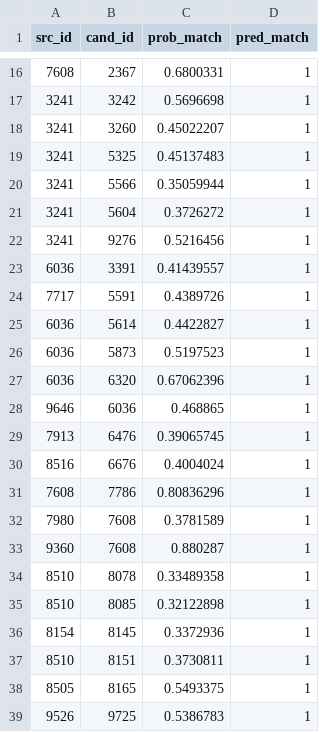
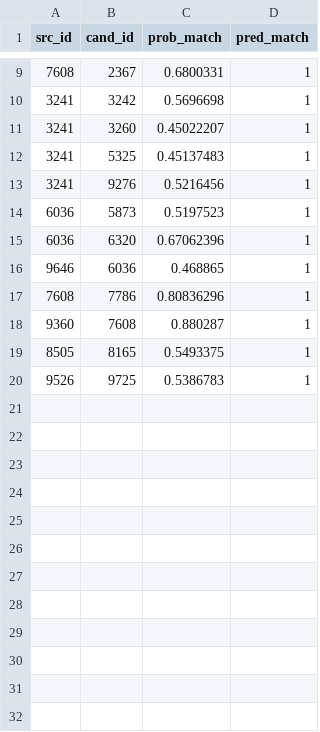
Before and after one commit to cakonchevat/ER_Project, a CSV file: data/classifier_predictions/constraints/classifier_predictions_xgb_dropped_geo.csv, drawn as a sheet; only a part is shown, gaps mark what is left out; the diff covers the shown part only; the diff names each change by its address in the sheet, - before the commit and + after, or states it on an @@ line.

```diff
--- a/data/classifier_predictions/constraints/classifier_predictions_xgb_dropped_geo.csv
+++ b/data/classifier_predictions/constraints/classifier_predictions_xgb_dropped_geo.csv
-row 20: 3241 | 5566 | 0.35059944 | 1
-row 21: 3241 | 5604 | 0.3726272 | 1
-row 23: 6036 | 3391 | 0.41439557 | 1
-row 24: 7717 | 5591 | 0.4389726 | 1
-row 25: 6036 | 5614 | 0.4422827 | 1
-row 29: 7913 | 6476 | 0.39065745 | 1
-row 30: 8516 | 6676 | 0.4004024 | 1
-row 32: 7980 | 7608 | 0.3781589 | 1
-row 34: 8510 | 8078 | 0.33489358 | 1
-row 35: 8510 | 8085 | 0.32122898 | 1
-row 36: 8154 | 8145 | 0.3372936 | 1
-row 37: 8510 | 8151 | 0.3730811 | 1
```
Also changed, not shown: 7 removed rows elsewhere in this file, 13 other files.
